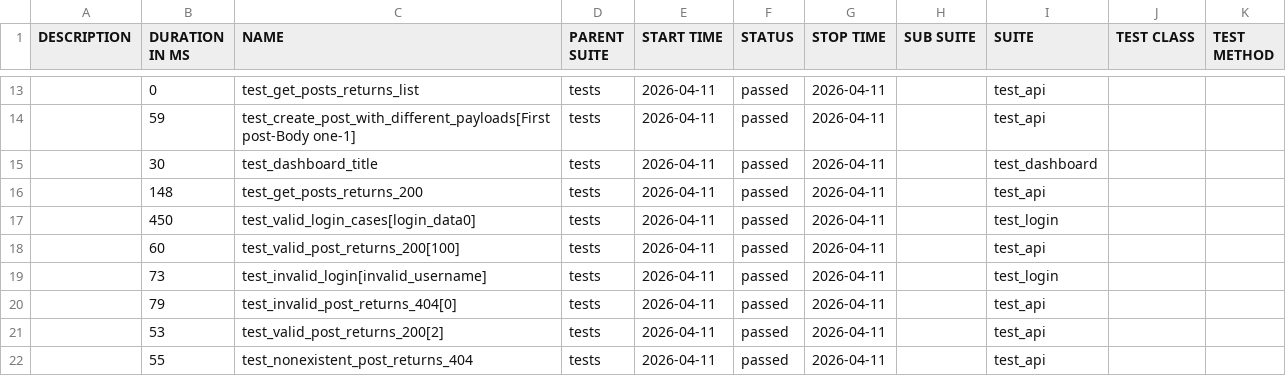
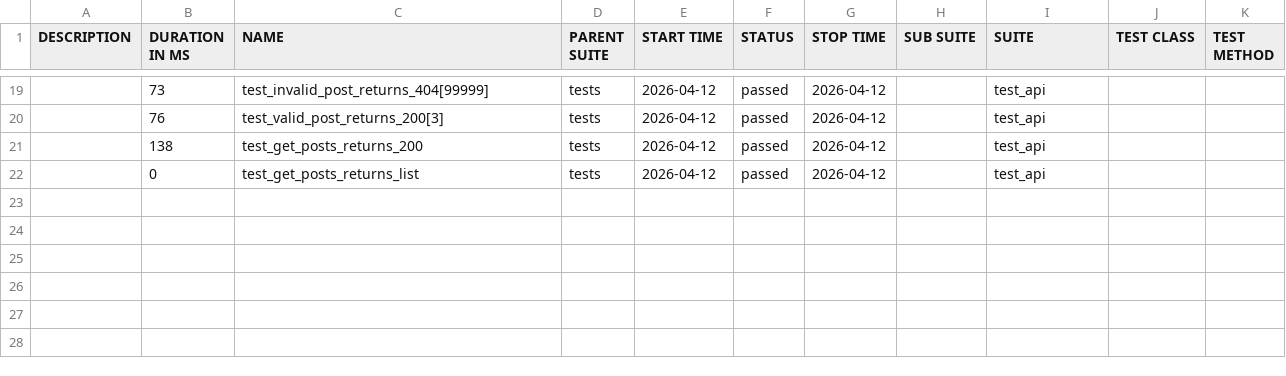
Before and after one commit to radekmeloun/testing_lessons, a CSV file: regression/data/suites.csv, drawn as a sheet; only a part is shown, gaps mark what is left out; the diff covers the shown part only.

```diff
--- a/regression/data/suites.csv
+++ b/regression/data/suites.csv
@@ -13,10 +19,4 @@
-"","0","test_get_posts_returns_list","tests","2026-04-11","passed","2026-04-11","","test_api","",""
-"","59","test_create_post_with_different_payloads[First post-Body one-1]","tests","2026-04-11","passed","2026-04-11","","test_api","",""
-"","30","test_dashboard_title","tests","2026-04-11","passed","2026-04-11","","test_dashboard","",""
-"","148","test_get_posts_returns_200","tests","2026-04-11","passed","2026-04-11","","test_api","",""
-"","450","test_valid_login_cases[login_data0]","tests","2026-04-11","passed","2026-04-11","","test_login","",""
-"","60","test_valid_post_returns_200[100]","tests","2026-04-11","passed","2026-04-11","","test_api","",""
-"","73","test_invalid_login[invalid_username]","tests","2026-04-11","passed","2026-04-11","","test_login","",""
-"","79","test_invalid_post_returns_404[0]","tests","2026-04-11","passed","2026-04-11","","test_api","",""
-"","53","test_valid_post_returns_200[2]","tests","2026-04-11","passed","2026-04-11","","test_api","",""
-"","55","test_nonexistent_post_returns_404","tests","2026-04-11","passed","2026-04-11","","test_api","",""
+"","73","test_invalid_post_returns_404[99999]","tests","2026-04-12","passed","2026-04-12","","test_api","",""
+"","76","test_valid_post_returns_200[3]","tests","2026-04-12","passed","2026-04-12","","test_api","",""
+"","138","test_get_posts_returns_200","tests","2026-04-12","passed","2026-04-12","","test_api","",""
+"","0","test_get_posts_returns_list","tests","2026-04-12","passed","2026-04-12","","test_api","",""
```
Also changed, not shown: 7 added rows, 1 removed row and 33 edited cells elsewhere in this file, 40 other files.
